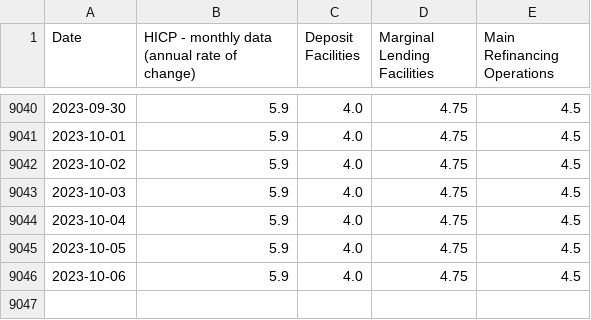
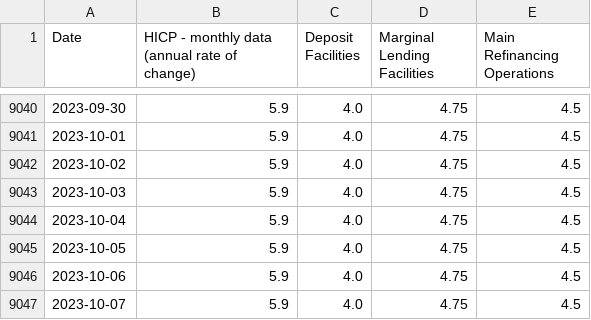
Before and after one commit to QGdtsc/Dashboard_OPC, a CSV file: data/EU_data.csv, drawn as a sheet; only a part is shown, gaps mark what is left out; the diff names each change by its address in the sheet, - before the commit and + after, or states it on an @@ line.

Commit message:
Upload files via python

```diff
--- a/data/EU_data.csv
+++ b/data/EU_data.csv
+row 9047: 2023-10-07 | 5.9 | 4.0 | 4.75 | 4.5
```
